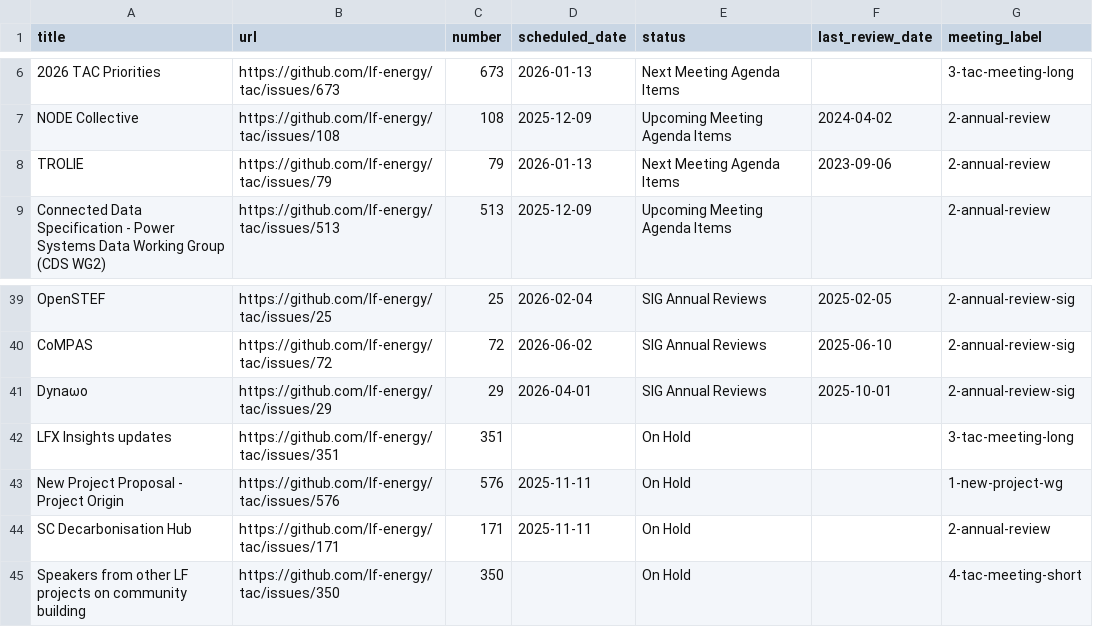
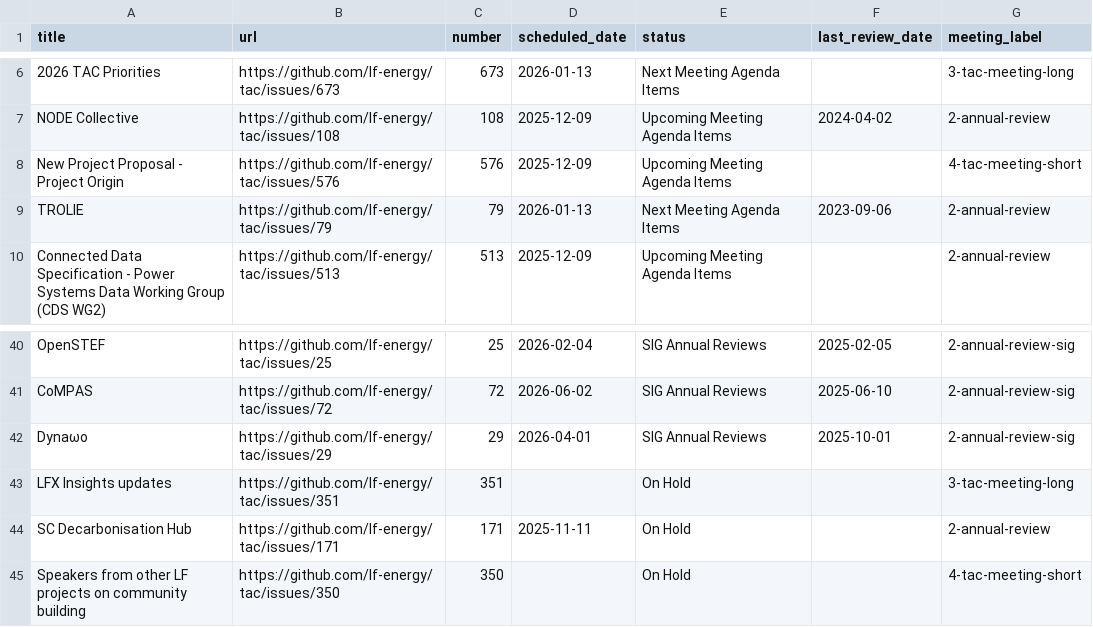
Before and after one commit to lf-energy/tac, a CSV file: _data/meeting-agenda-items.csv, drawn as a sheet; only a part is shown, gaps mark what is left out; removed rows and columns are numbered as before the commit, all else as after; the diff names each change by its address in the sheet, - before the commit and + after, or states it on an @@ line.

```diff
--- a/_data/meeting-agenda-items.csv
+++ b/_data/meeting-agenda-items.csv
+row 8: New Project Proposal - Project Origin | https://github.com/lf-energy/tac/issues/576 | 576 | 2025-12-09 | Upcoming Meeting Agenda Items |  | 4-tac-meeting-short
-row 43: New Project Proposal - Project Origin | https://github.com/lf-energy/tac/issues/576 | 576 | 2025-11-11 | On Hold |  | 1-new-project-wg
```
Also changed, not shown: _data/projects.csv.
